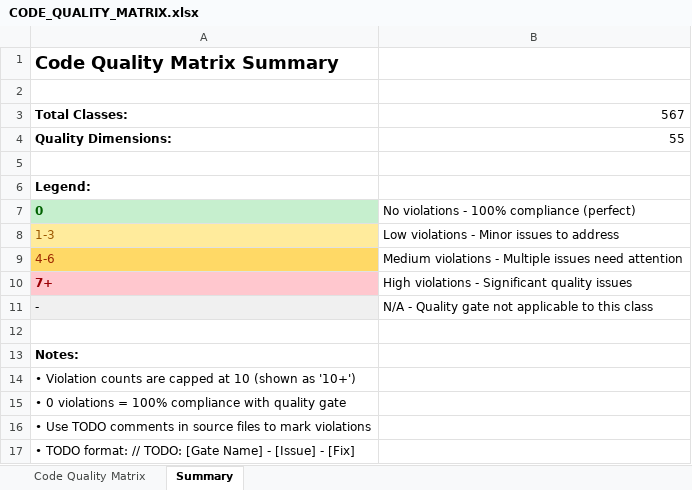
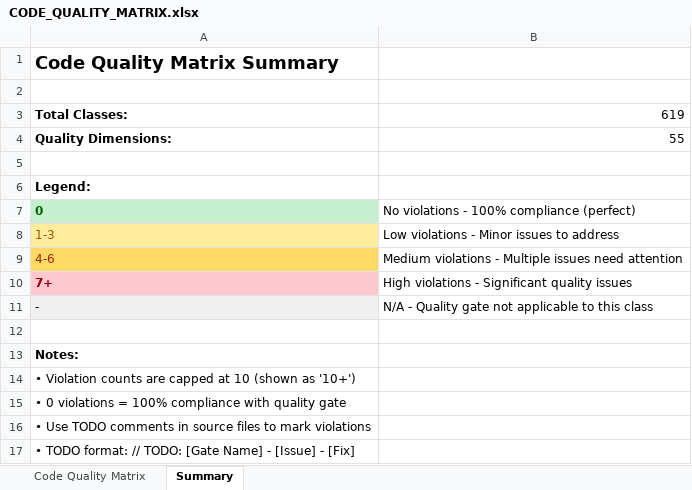
Before and after one commit to yalovali/derbent, an Excel workbook: docs/CODE_QUALITY_MATRIX.xlsx, sheet Summary, drawn as a sheet; values as stored, in another font and other column widths than the file's, no borders; the diff names each change by its address in the sheet, - before the commit and + after, or states it on an @@ line.

```diff
--- a/docs/CODE_QUALITY_MATRIX.xlsx (sheet Summary)
+++ b/docs/CODE_QUALITY_MATRIX.xlsx (sheet Summary)
-B3: 567
+B3: 619
```
Also changed, not shown: sheet Code Quality Matrix, 1 other file.
